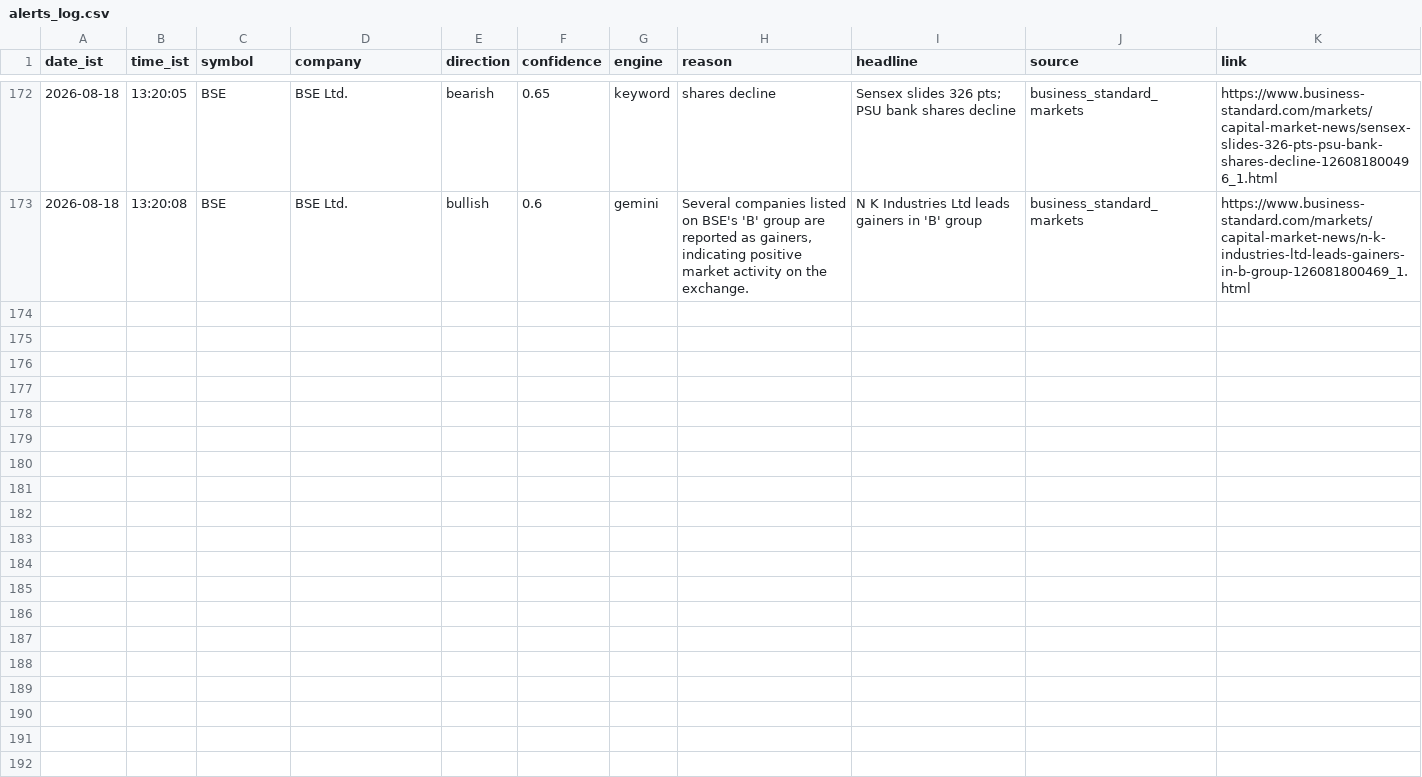
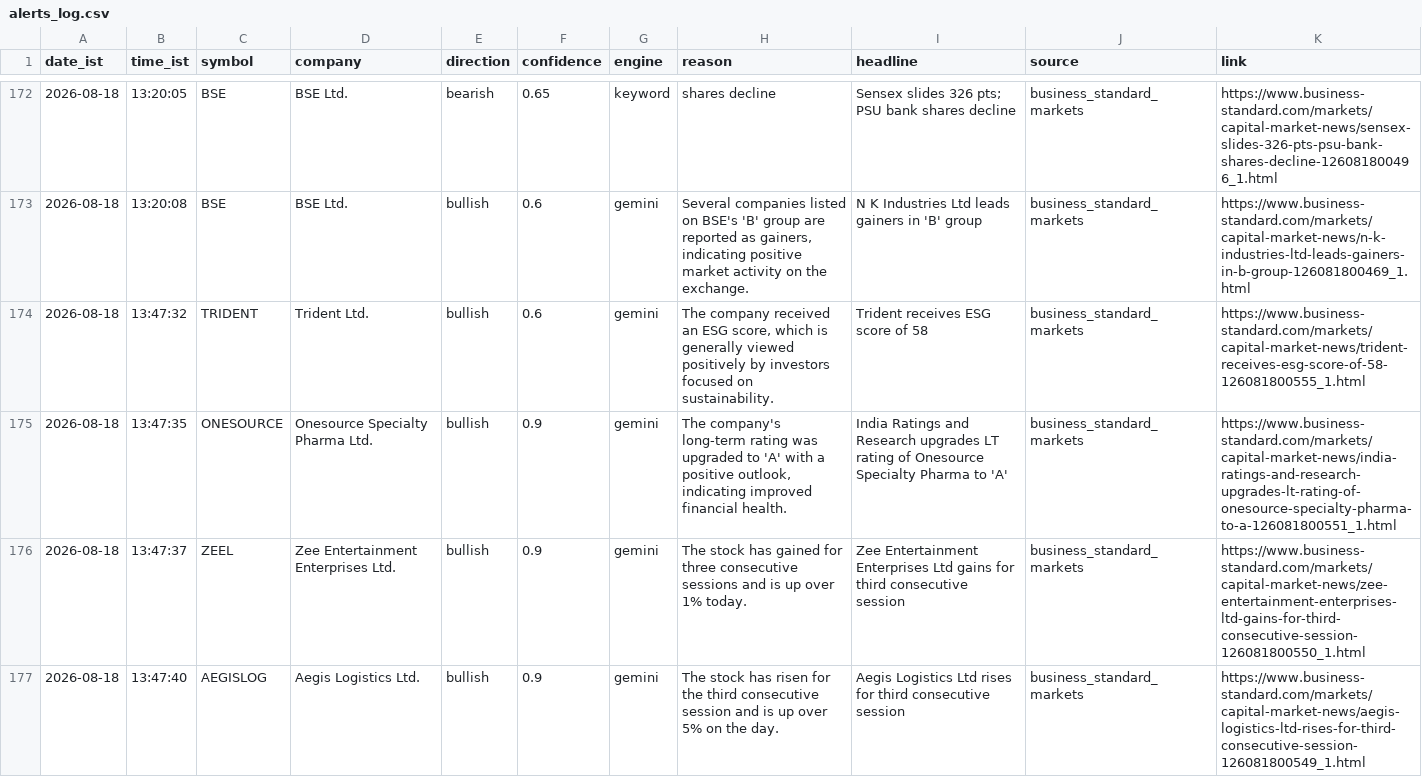
Before and after one commit to sandiep-2006/nse-news-watcher, a CSV file: data/alerts_log.csv, drawn as a sheet; only a part is shown, gaps mark what is left out; the diff names each change by its address in the sheet, - before the commit and + after, or states it on an @@ line.

```diff
--- a/data/alerts_log.csv
+++ b/data/alerts_log.csv
+row 174: 2026-08-18 | 13:47:32 | TRIDENT | Trident Ltd. | bullish | 0.6 | gemini | The company received an ESG score, which is generally viewed positively by investors focused on sustainability. | Trident receives ESG score of 58 | business_standard_markets | https://www.business-standard.com/markets/capital-market-news/trident-receives-esg-score-of-58-126081800555_1.html
+row 175: 2026-08-18 | 13:47:35 | ONESOURCE | Onesource Specialty Pharma Ltd. | bullish | 0.9 | gemini | The company's long-term rating was upgraded to 'A' with a positive outlook, indicating improved financial health. | India Ratings and Research upgrades LT rating of Onesource Specialty Pharma to 'A' | business_standard_markets | https://www.business-standard.com/markets/capital-market-news/india-ratings-and-research-upgrades-lt-rating-of-onesource-specialty-pharma-to-a-126081800551_1.html
+row 176: 2026-08-18 | 13:47:37 | ZEEL | Zee Entertainment Enterprises Ltd. | bullish | 0.9 | gemini | The stock has gained for three consecutive sessions and is up over 1% today. | Zee Entertainment Enterprises Ltd gains for third consecutive session | business_standard_markets | https://www.business-standard.com/markets/capital-market-news/zee-entertainment-enterprises-ltd-gains-for-third-consecutive-session-126081800550_1.html
+row 177: 2026-08-18 | 13:47:40 | AEGISLOG | Aegis Logistics Ltd. | bullish | 0.9 | gemini | The stock has risen for the third consecutive session and is up over 5% on the day. | Aegis Logistics Ltd rises for third consecutive session | business_standard_markets | https://www.business-standard.com/markets/capital-market-news/aegis-logistics-ltd-rises-for-third-consecutive-session-126081800549_1.html
```
